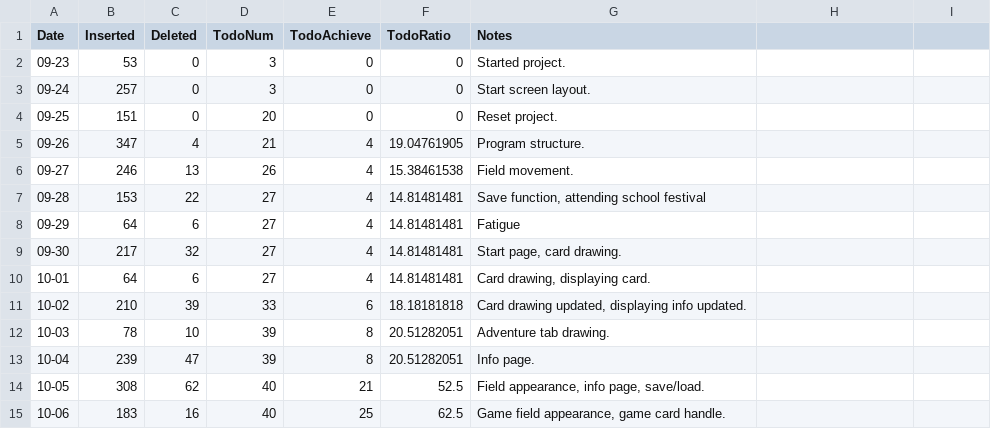
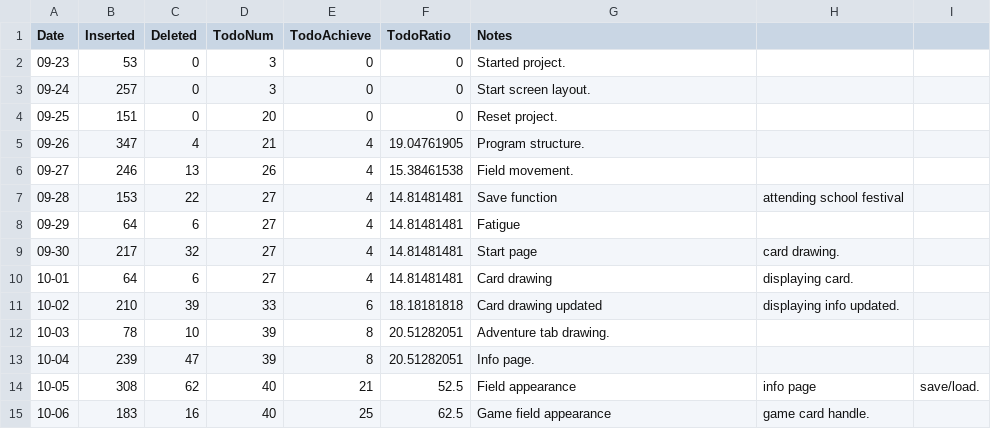
Before and after one commit to pupungeggang6/VIsualCommunication, a CSV file: ProjectI/Data.csv, drawn as a sheet.

Commit message:
Start

```diff
--- a/ProjectI/Data.csv
+++ b/ProjectI/Data.csv
@@ -6,10 +6,10 @@ Date,Inserted,Deleted,TodoNum,TodoAchieve,TodoRatio,Notes
 09-27,246,13,26,4,15.38461538,Field movement.
-09-28,153,22,27,4,14.81481481,"Save function, attending school festival"
+09-28,153,22,27,4,14.81481481,Save function, attending school festival
 09-29,64,6,27,4,14.81481481,Fatigue
-09-30,217,32,27,4,14.81481481,"Start page, card drawing."
-10-01,64,6,27,4,14.81481481,"Card drawing, displaying card."
-10-02,210,39,33,6,18.18181818,"Card drawing updated, displaying info updated."
+09-30,217,32,27,4,14.81481481,Start page, card drawing.
+10-01,64,6,27,4,14.81481481,Card drawing, displaying card.
+10-02,210,39,33,6,18.18181818,Card drawing updated, displaying info updated.
 10-03,78,10,39,8,20.51282051,Adventure tab drawing.
 10-04,239,47,39,8,20.51282051,Info page.
-10-05,308,62,40,21,52.5,"Field appearance, info page, save/load."
-10-06,183,16,40,25,62.5,"Game field appearance, game card handle."
+10-05,308,62,40,21,52.5,Field appearance, info page, save/load.
+10-06,183,16,40,25,62.5,Game field appearance, game card handle.
```
Also changed, not shown: 6 other files.
